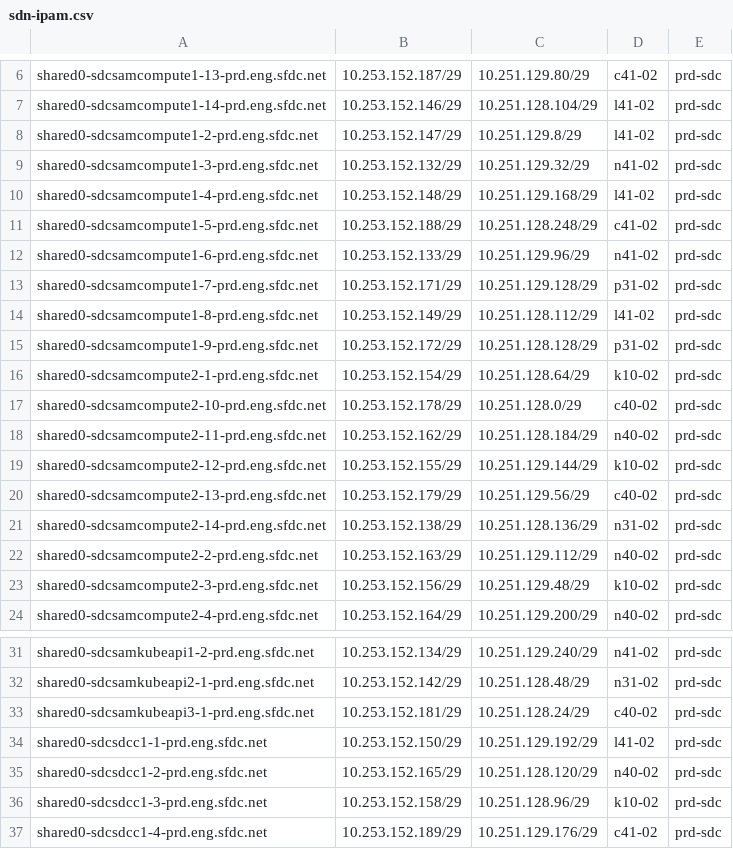
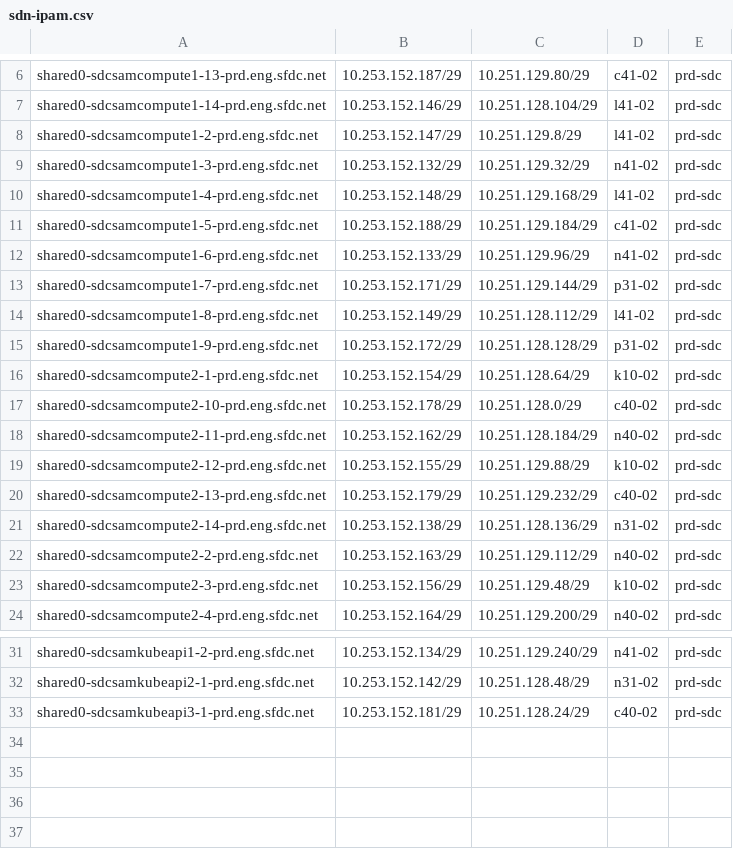
Before and after one commit to kckrithika/kaggle-challenges, a CSV file: sam-internal/sdn/prd/prd-sdc/sdn-ipam.csv, drawn as a sheet; only a part is shown, gaps mark what is left out.

```diff
--- a/sam-internal/sdn/prd/prd-sdc/sdn-ipam.csv
+++ b/sam-internal/sdn/prd/prd-sdc/sdn-ipam.csv
@@ -10,5 +10,5 @@ shared0-sdcsamcompute1-3-prd.eng.sfdc.net,10.253.152.132/29,10.251.129.32/29,n41
 shared0-sdcsamcompute1-4-prd.eng.sfdc.net,10.253.152.148/29,10.251.129.168/29,l41-02,prd-sdc
-shared0-sdcsamcompute1-5-prd.eng.sfdc.net,10.253.152.188/29,10.251.128.248/29,c41-02,prd-sdc
+shared0-sdcsamcompute1-5-prd.eng.sfdc.net,10.253.152.188/29,10.251.129.184/29,c41-02,prd-sdc
 shared0-sdcsamcompute1-6-prd.eng.sfdc.net,10.253.152.133/29,10.251.129.96/29,n41-02,prd-sdc
-shared0-sdcsamcompute1-7-prd.eng.sfdc.net,10.253.152.171/29,10.251.129.128/29,p31-02,prd-sdc
+shared0-sdcsamcompute1-7-prd.eng.sfdc.net,10.253.152.171/29,10.251.129.144/29,p31-02,prd-sdc
 shared0-sdcsamcompute1-8-prd.eng.sfdc.net,10.253.152.149/29,10.251.128.112/29,l41-02,prd-sdc
@@ -18,4 +18,4 @@ shared0-sdcsamcompute2-10-prd.eng.sfdc.net,10.253.152.178/29,10.251.128.0/29,c40
 shared0-sdcsamcompute2-11-prd.eng.sfdc.net,10.253.152.162/29,10.251.128.184/29,n40-02,prd-sdc
-shared0-sdcsamcompute2-12-prd.eng.sfdc.net,10.253.152.155/29,10.251.129.144/29,k10-02,prd-sdc
-shared0-sdcsamcompute2-13-prd.eng.sfdc.net,10.253.152.179/29,10.251.129.56/29,c40-02,prd-sdc
+shared0-sdcsamcompute2-12-prd.eng.sfdc.net,10.253.152.155/29,10.251.129.88/29,k10-02,prd-sdc
+shared0-sdcsamcompute2-13-prd.eng.sfdc.net,10.253.152.179/29,10.251.129.232/29,c40-02,prd-sdc
 shared0-sdcsamcompute2-14-prd.eng.sfdc.net,10.253.152.138/29,10.251.128.136/29,n31-02,prd-sdc
@@ -33,5 +33 @@ shared0-sdcsamkubeapi2-1-prd.eng.sfdc.net,10.253.152.142/29,10.251.128.48/29,n31
 shared0-sdcsamkubeapi3-1-prd.eng.sfdc.net,10.253.152.181/29,10.251.128.24/29,c40-02,prd-sdc
-shared0-sdcsdcc1-1-prd.eng.sfdc.net,10.253.152.150/29,10.251.129.192/29,l41-02,prd-sdc
-shared0-sdcsdcc1-2-prd.eng.sfdc.net,10.253.152.165/29,10.251.128.120/29,n40-02,prd-sdc
-shared0-sdcsdcc1-3-prd.eng.sfdc.net,10.253.152.158/29,10.251.128.96/29,k10-02,prd-sdc
-shared0-sdcsdcc1-4-prd.eng.sfdc.net,10.253.152.189/29,10.251.129.176/29,c41-02,prd-sdc
```
Also changed, not shown: sam-internal/sdn/hnd/hnd-sam/sdn-ipam.csv.
